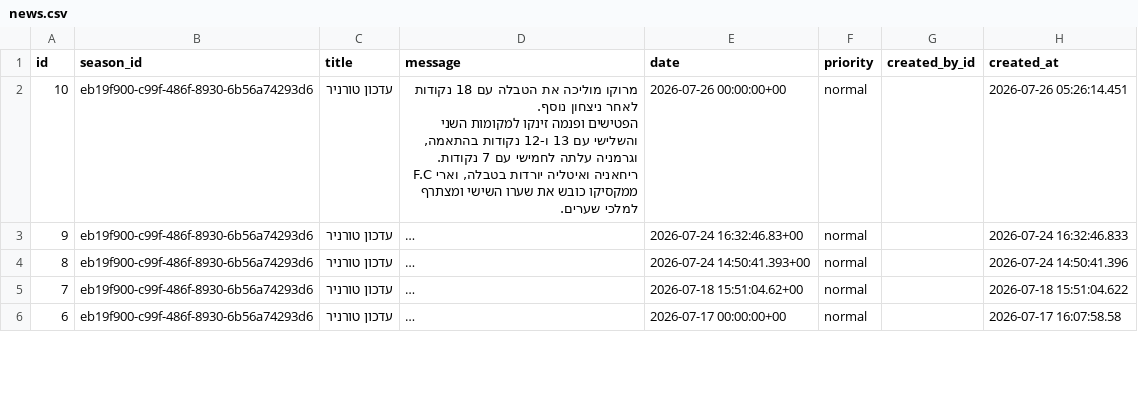
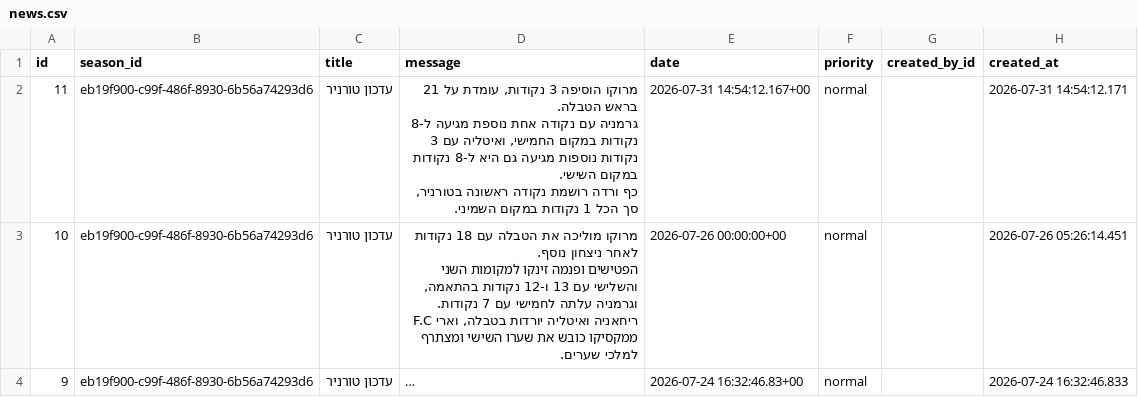
Before and after one commit to Amirlabai/ramadan-tournament, a CSV file: archive/postgres/news.csv, drawn as a sheet; only a part is shown; the shorter side is filled out with more unchanged rows; long unchanged cells end in …; ↵ is a line break in a cell; the diff names each change by its address in the sheet, - before the commit and + after, or states it on an @@ line.

```diff
--- a/archive/postgres/news.csv
+++ b/archive/postgres/news.csv
+row 2: 11 | eb19f900-c99f-486f-8930-6b56a74293d6 | עדכון טורניר | מרוקו הוסיפה 3 נקודות, עומדת על 21 בראש הטבלה. ↵ גרמניה עם נקודה אחת נוספת מגיעה ל-8 נקודות במקום החמישי, ואיטליה עם 3 נקודות נוספות מגיעה גם היא ל-8 נקודות במקום השישי. ↵ כף ורדה רושמת נקודה ראשונה בטורניר, סך הכל 1 נקודות במקום השמיני. | 2026-07-31 14:54:12.167+00 | normal |  | 2026-07-31 14:54:12.171
```
Also changed, not shown: archive/postgres/goals.csv, archive/postgres/matches.csv, 7 other files.
